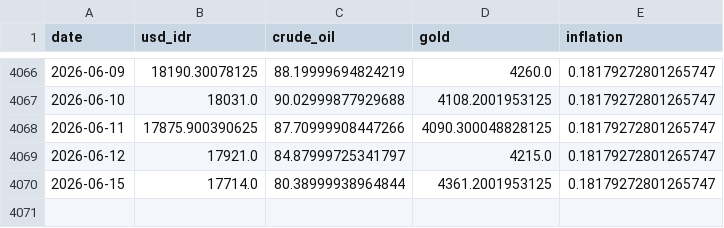
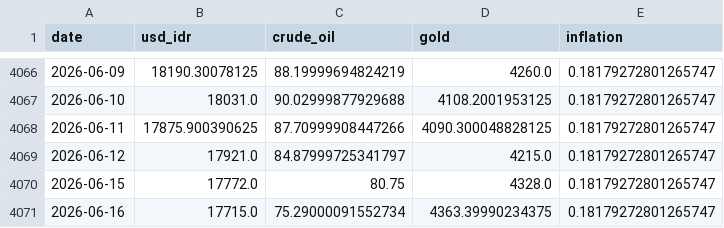
Before and after one commit to Sevinee/usd-idr-dashboard-prediction, a CSV file: preprocessed_actual_data.csv, drawn as a sheet; only a part is shown, gaps mark what is left out.

```diff
--- a/preprocessed_actual_data.csv
+++ b/preprocessed_actual_data.csv
@@ -4069,2 +4069,3 @@ date,usd_idr,crude_oil,gold,inflation
 2026-06-12,17921.0,84.87999725341797,4215.0,0.18179272801265747
-2026-06-15,17714.0,80.38999938964844,4361.2001953125,0.18179272801265747
+2026-06-15,17772.0,80.75,4328.0,0.18179272801265747
+2026-06-16,17715.0,75.29000091552734,4363.39990234375,0.18179272801265747
```
Also changed, not shown: usd_idr_actual.csv, usd_idr_pred_latest.csv, 1 other file.
